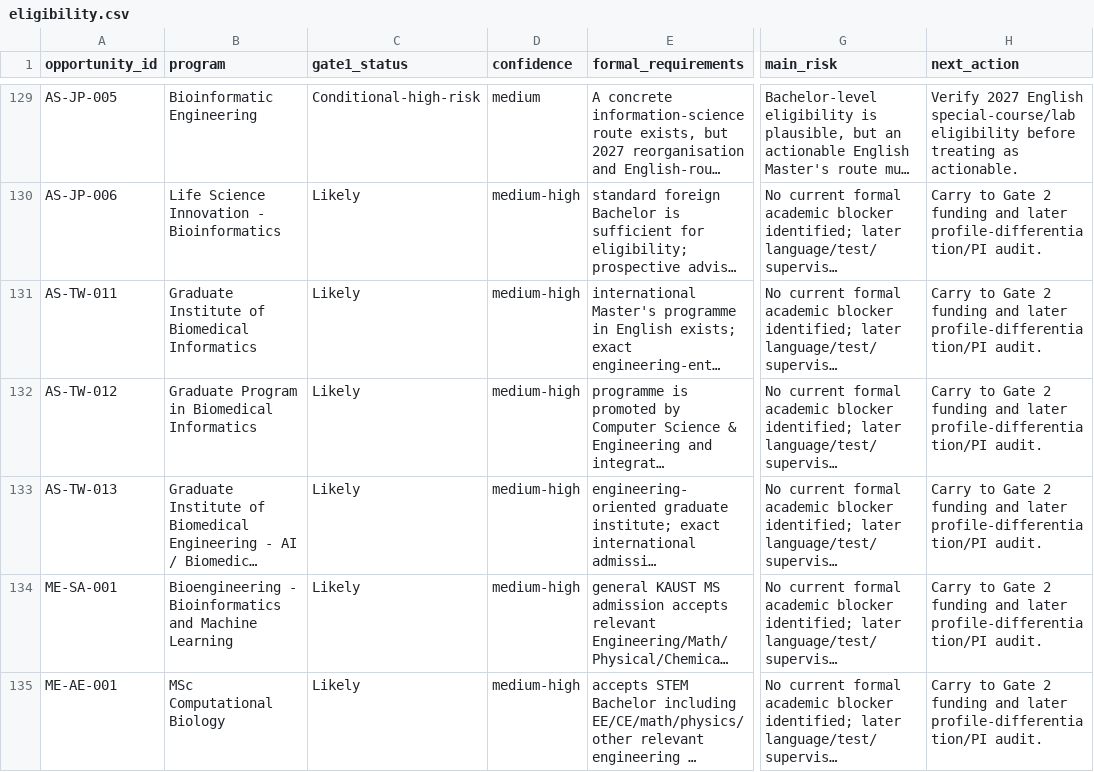
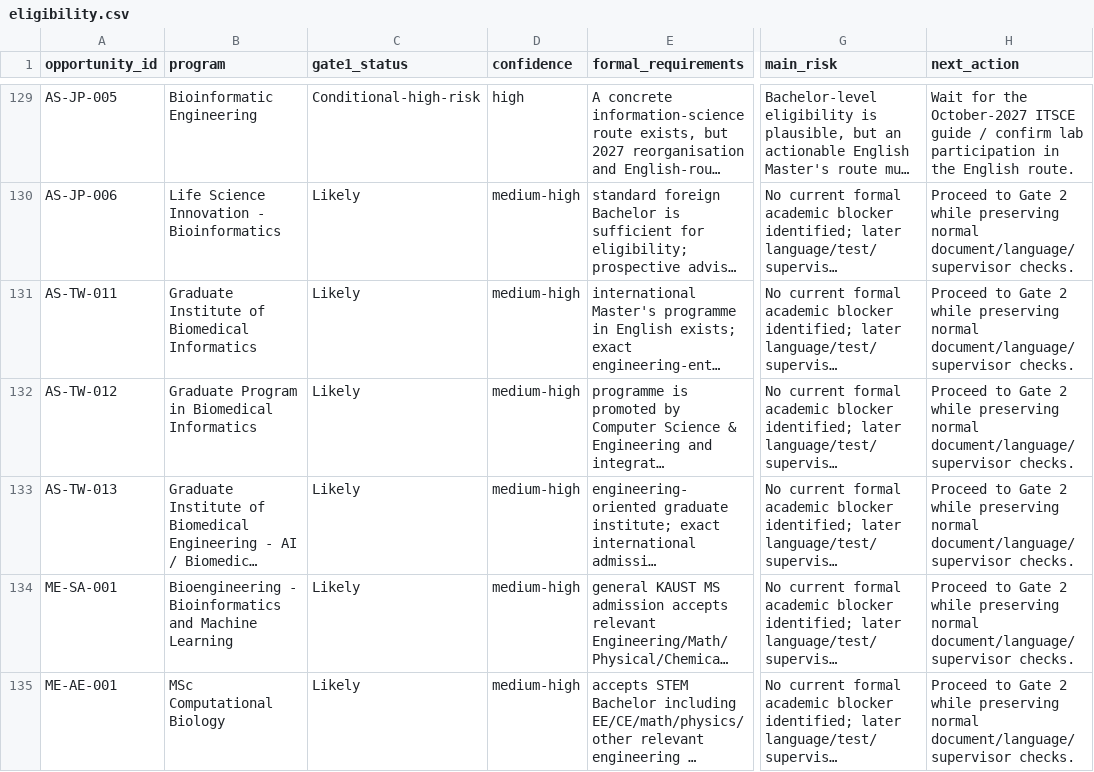
Before and after one commit to tsuuanmi/Education, a CSV file: data/master/eligibility.csv, drawn as a sheet; only a part is shown, gaps mark what is left out; long unchanged cells end in …; the diff covers the shown part only; the diff names each change by its address in the sheet, - before the commit and + after, or states it on an @@ line.

Commit message:
data: sync final expanded eligibility evidence

```diff
--- a/data/master/eligibility.csv
+++ b/data/master/eligibility.csv
-D129 (confidence): medium
+D129 (confidence): high
-H129 (next_action): Verify 2027 English special-course/lab eligibility before treating as actionable.
+H129 (next_action): Wait for the October-2027 ITSCE guide / confirm lab participation in the English route.
-H130:H135 (next_action): Carry to Gate 2 funding and later profile-differentiation/PI audit.
+H130:H135 (next_action): Proceed to Gate 2 while preserving normal document/language/supervisor checks.
```
Also changed, not shown: 133 edited cells elsewhere in this file.
